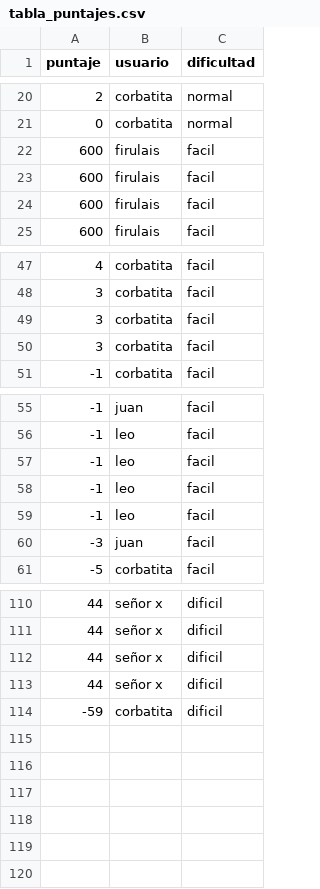
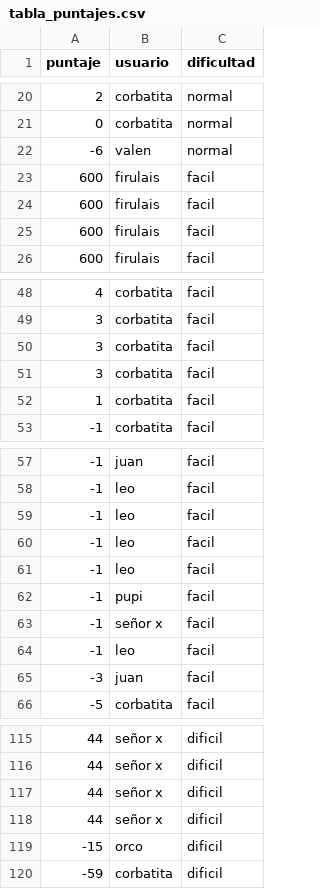
Before and after one commit to leonelranieri/Figurace.py, a CSV file: src/core/data/tabla_puntajes.csv, drawn as a sheet; only a part is shown, gaps mark what is left out; the diff names each change by its address in the sheet, - before the commit and + after, or states it on an @@ line.

```diff
--- a/src/core/data/tabla_puntajes.csv
+++ b/src/core/data/tabla_puntajes.csv
+row 22: -6 | valen | normal
+row 52: 1 | corbatita | facil
+row 61: -1 | leo | facil
+row 62: -1 | pupi | facil
+row 63: -1 | señor x | facil
+row 119: -15 | orco | dificil
```
Also changed, not shown: src/core/data/tabla_promedios.csv, 6 other files.
